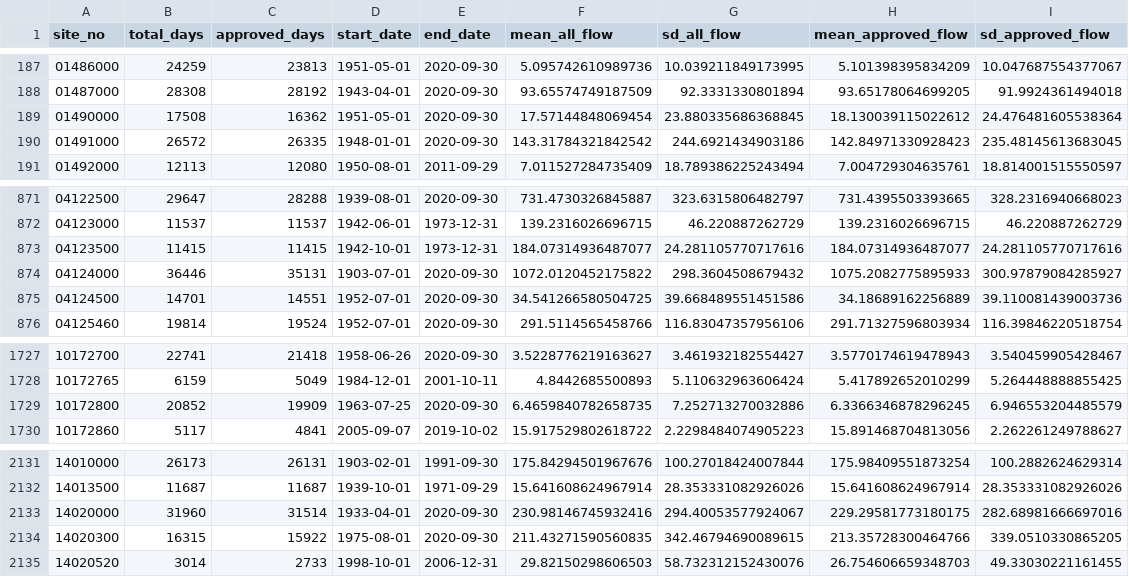
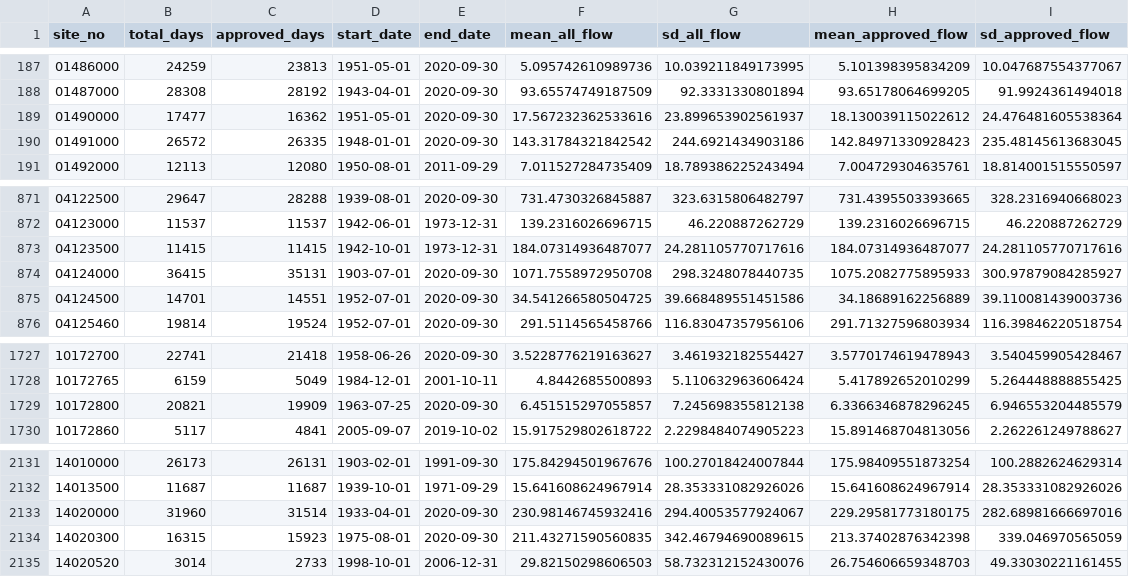
Before and after one commit to slevin75/regional-hydrologic-forcings-ml, a CSV file: 1_fetch/out/logs/daily_flow_log.csv, drawn as a sheet; only a part is shown, gaps mark what is left out; the diff covers the shown part only.

```diff
--- a/1_fetch/out/logs/daily_flow_log.csv
+++ b/1_fetch/out/logs/daily_flow_log.csv
@@ -188,3 +188,3 @@ site_no,total_days,approved_days,start_date,end_date,mean_all_flow,sd_all_flow,m
 01487000,28308,28192,1943-04-01,2020-09-30,93.65574749187509,92.3331330801894,93.65178064699205,91.9924361494018
-01490000,17508,16362,1951-05-01,2020-09-30,17.57144848069454,23.880335686368845,18.130039115022612,24.476481605538364
+01490000,17477,16362,1951-05-01,2020-09-30,17.567232362533616,23.899653902561937,18.130039115022612,24.476481605538364
 01491000,26572,26335,1948-01-01,2020-09-30,143.31784321842542,244.6921434903186,142.84971330928423,235.48145613683045
@@ -873,3 +873,3 @@ site_no,total_days,approved_days,start_date,end_date,mean_all_flow,sd_all_flow,m
 04123500,11415,11415,1942-10-01,1973-12-31,184.07314936487077,24.281105770717616,184.07314936487077,24.281105770717616
-04124000,36446,35131,1903-07-01,2020-09-30,1072.0120452175822,298.3604508679432,1075.2082775895933,300.97879084285927
+04124000,36415,35131,1903-07-01,2020-09-30,1071.7558972950708,298.3248078440735,1075.2082775895933,300.97879084285927
 04124500,14701,14551,1952-07-01,2020-09-30,34.541266580504725,39.668489551451586,34.18689162256889,39.110081439003736
@@ -1728,3 +1728,3 @@ site_no,total_days,approved_days,start_date,end_date,mean_all_flow,sd_all_flow,m
 10172765,6159,5049,1984-12-01,2001-10-11,4.8442685500893,5.110632963606424,5.417892652010299,5.264448888855425
-10172800,20852,19909,1963-07-25,2020-09-30,6.4659840782658735,7.252713270032886,6.3366346878296245,6.946553204485579
+10172800,20821,19909,1963-07-25,2020-09-30,6.451515297055857,7.245698355812138,6.3366346878296245,6.946553204485579
 10172860,5117,4841,2005-09-07,2019-10-02,15.917529802618722,2.2298484074905223,15.891468704813056,2.262261249788627
@@ -2133,3 +2133,3 @@ site_no,total_days,approved_days,start_date,end_date,mean_all_flow,sd_all_flow,m
 14020000,31960,31514,1933-04-01,2020-09-30,230.98146745932416,294.40053577924067,229.29581773180175,282.68981666697016
-14020300,16315,15922,1975-08-01,2020-09-30,211.43271590560835,342.46794690089615,213.35728300464766,339.0510330865205
+14020300,16315,15923,1975-08-01,2020-09-30,211.43271590560835,342.46794690089615,213.37402876342398,339.046970565059
 14020520,3014,2733,1998-10-01,2006-12-31,29.82150298606503,58.732312152430076,26.754606659348703,49.33030221161455
```
Also changed, not shown: 27 edited cells elsewhere in this file, 1_fetch/out/logs/peak_flow_log.csv, 1 other file.
